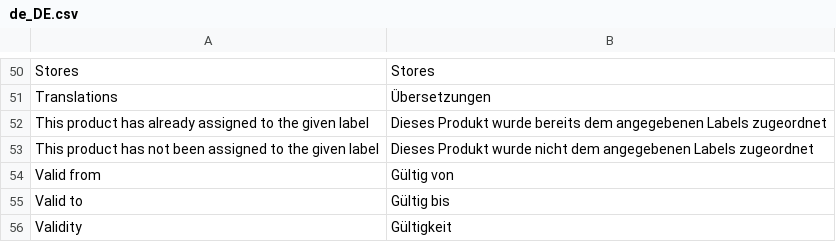
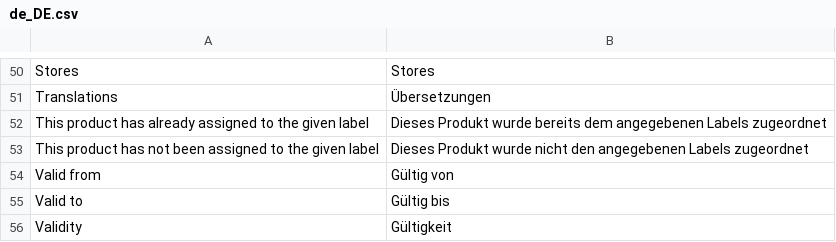
Before and after one commit to spryker/product-label-gui, a CSV file: data/translation/Zed/de_DE.csv, drawn as a sheet; only a part is shown, gaps mark what is left out.

Commit message:
Update Bundles/ProductLabelGui/data/translation/Zed/de_DE.csv
Co-authored-by: Mark Sch. <dereuromark@users.noreply.github.com>

```diff
--- a/data/translation/Zed/de_DE.csv
+++ b/data/translation/Zed/de_DE.csv
@@ -52,3 +52,3 @@ Translations,Übersetzungen
 "This product has already assigned to the given label","Dieses Produkt wurde bereits dem angegebenen Labels zugeordnet"
-"This product has not been assigned to the given label","Dieses Produkt wurde nicht dem angegebenen Labels zugeordnet"
+"This product has not been assigned to the given label","Dieses Produkt wurde nicht den angegebenen Labels zugeordnet"
 "Valid from","Gültig von"
```
